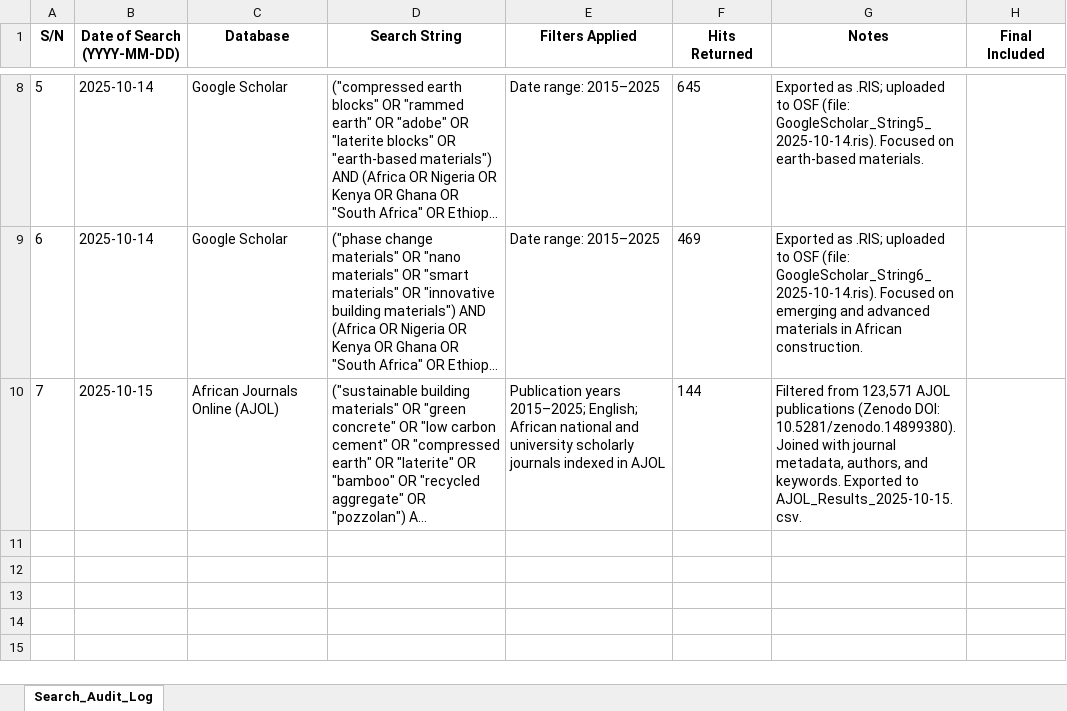
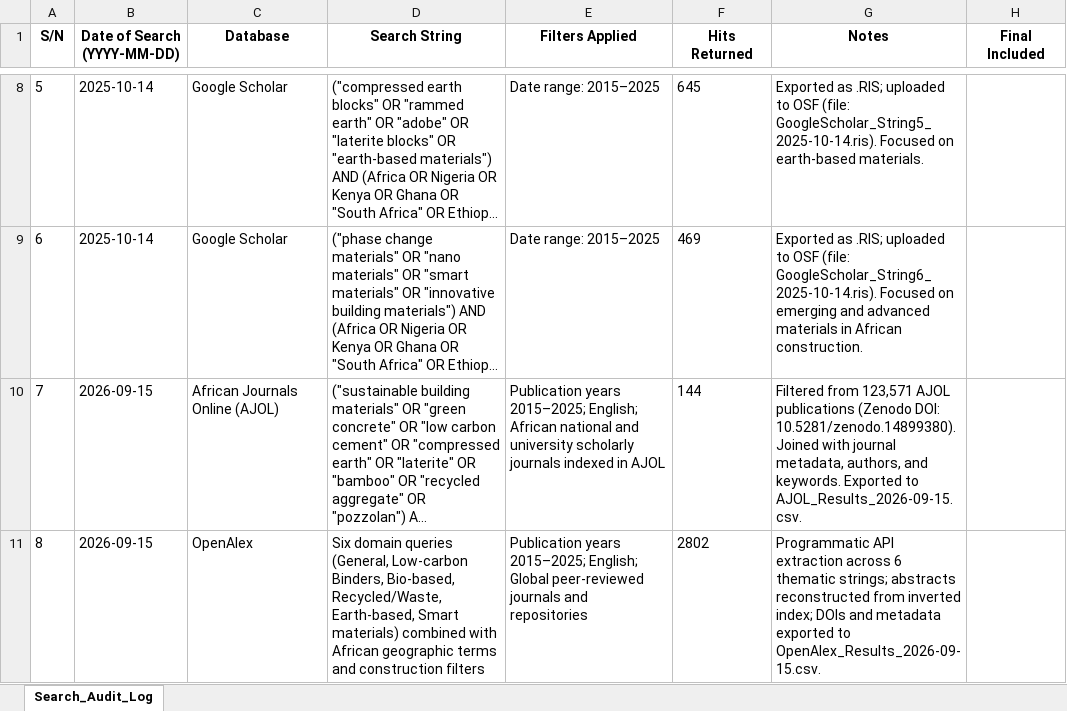
Before and after one commit to AgboolaAgbeniga/SustainableMaterials_Africa_2015-2025, an Excel workbook: 02_SearchLogs/SearchLog_Master.xlsx, sheet Search_Audit_Log, drawn as a sheet; only a part is shown, gaps mark what is left out; long unchanged cells end in …; values as stored, in another font and other column widths than the file's, no borders; the diff names each change by its address in the sheet, - before the commit and + after, or states it on an @@ line.

Commit message:
feat(search): integrate OpenAlex global records (2,802 hits) and correct search execution dates to 2026-09-15
- Date Rectification: Corrected all search execution dates for newly executed queries from erroneous 2025-10-15 to the actual execution date: 2026-09-15 across SearchLog_Master.csv, SearchLog_Master.xlsx, and OSF_CHANGELOG.md.
- OpenAlex Retrieval: Executed programmatic API extraction across 6 thematic strings matching the protocol material categories, retrieving 2,802 unique peer-reviewed global records with full-text abstracts, DOIs, and metadata into 02_SearchLogs/OpenAlex_Results_2026-09-15.csv.
- Master Log Consolidation: Updated SearchLog_Master with entry 8 documenting OpenAlex search syntax, bringing total raw citations across Google Scholar, AJOL, and OpenAlex to 8,693 records.
- OSF Tracking: Renamed AJOL output to AJOL_Results_2026-09-15.csv and updated the Pending OSF Uploads Queue in OSF_CHANGELOG.md.

```diff
--- a/02_SearchLogs/SearchLog_Master.xlsx (sheet Search_Audit_Log)
+++ b/02_SearchLogs/SearchLog_Master.xlsx (sheet Search_Audit_Log)
-B10 (Date of Search (YYYY‑MM‑DD)): 2025-10-15
+B10 (Date of Search (YYYY‑MM‑DD)): 2026-09-15
-G10 (Notes): …Exported to AJOL_Results_2025-10-15.csv.
+G10 (Notes): …Exported to AJOL_Results_2026-09-15.csv.
+row 11: 8 | 2026-09-15 | OpenAlex | Six domain queries (General, Low-carbon Binders, Bio-based, Recycled/Waste, Earth-based, Smart materials) combined with African geographic terms and construction filters | Publication years 2015–2025; English; Global peer-reviewed journals and repositories | 2802 | Programmatic API extraction across 6 thematic strings; abstracts reconstructed from inverted index; DOIs and metadata exported to OpenAlex_Results_2026-09-15.csv.
```
Also changed, not shown: 4 other files.
